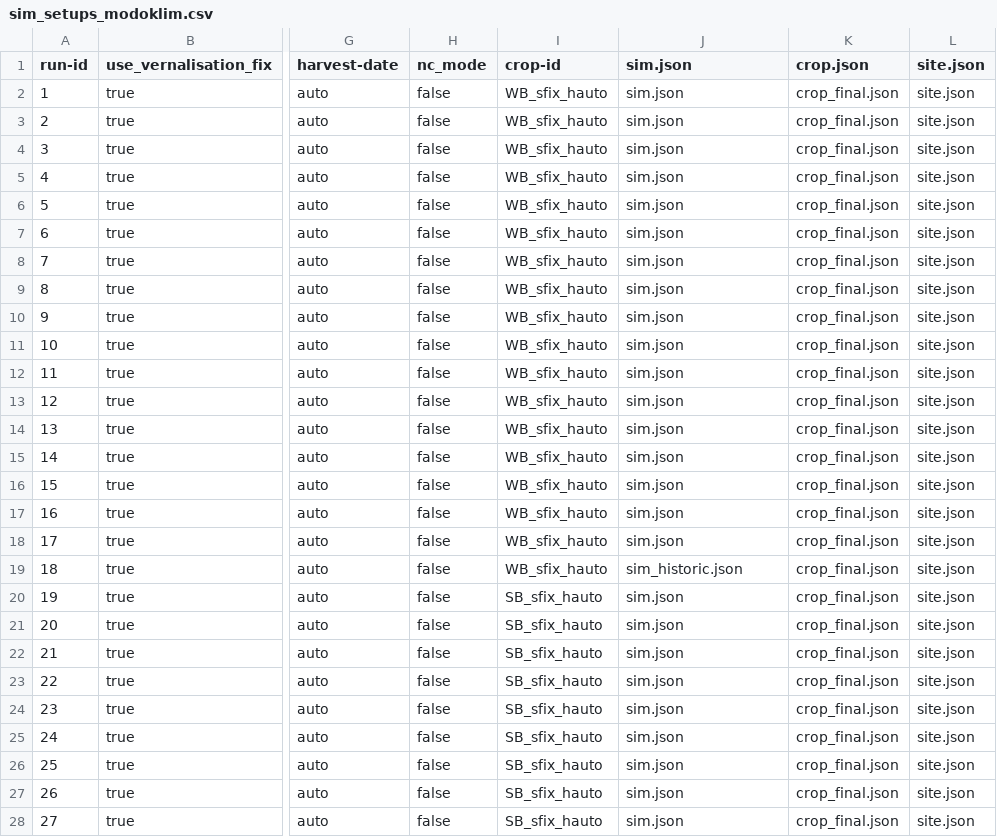
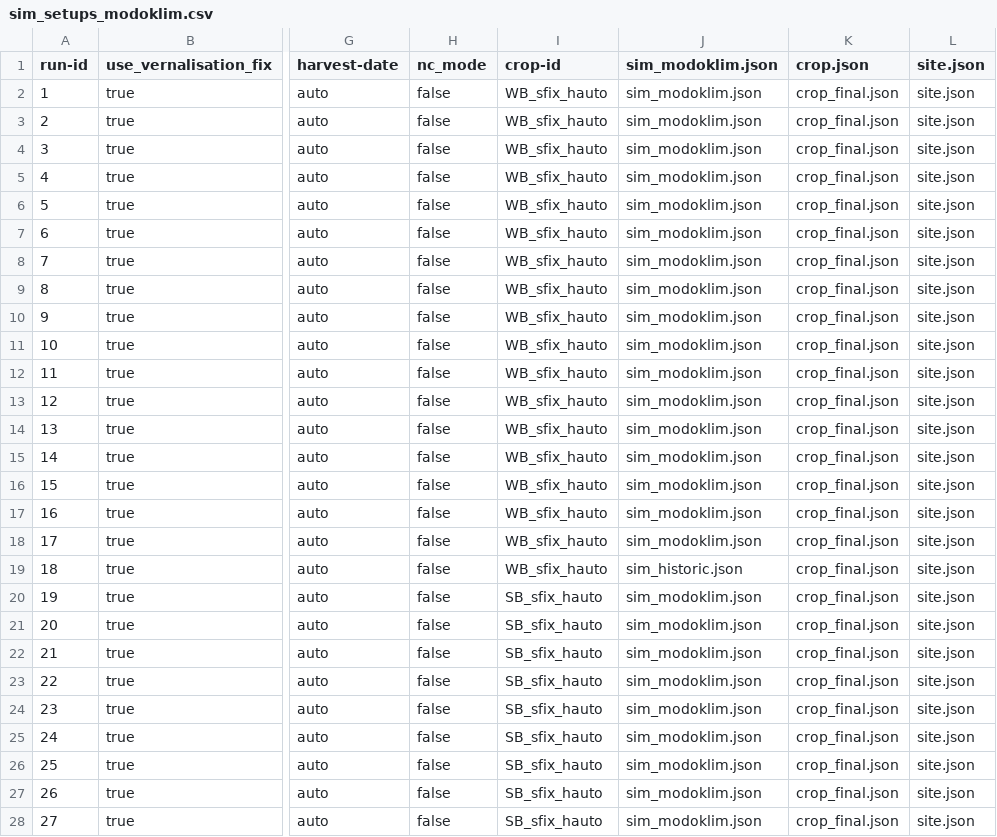
Before and after one commit to zalf-rpm/modoklim, a CSV file: sim_setups_modoklim.csv, drawn as a sheet; only a part is shown, gaps mark what is left out; the diff covers the shown part only; the diff names each change by its address in the sheet, - before the commit and + after, or states it on an @@ line.

```diff
--- a/sim_setups_modoklim.csv
+++ b/sim_setups_modoklim.csv
-J1: sim.json
+J1: sim_modoklim.json
-J2:J18 (sim_modoklim.json): sim.json
+J2:J18 (sim_modoklim.json): sim_modoklim.json
-J20:J28 (sim_modoklim.json): sim.json
+J20:J28 (sim_modoklim.json): sim_modoklim.json
```
Also changed, not shown: 130 edited cells elsewhere in this file, sim_setups_modoklim_N_reduced.csv, sim_setups_modoklim_multicrop.csv, 1 other file.
